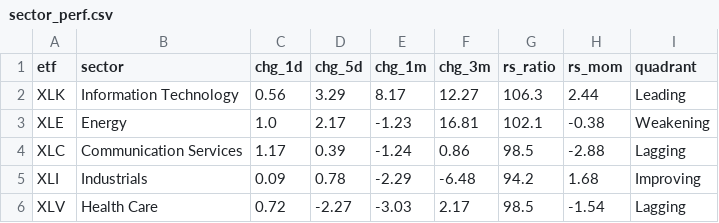
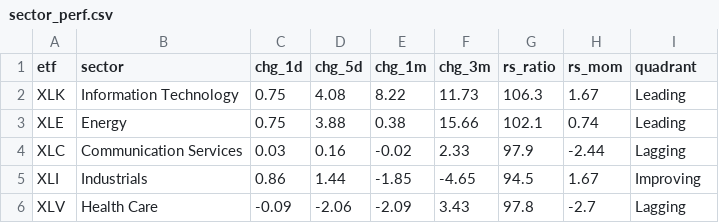
Before and after one commit to ArnaudVarela/TradingScan, a CSV file: dashboard/public/sector_perf.csv, drawn as a sheet; only a part is shown; the diff covers the shown part only.

```diff
--- a/dashboard/public/sector_perf.csv
+++ b/dashboard/public/sector_perf.csv
@@ -1,6 +1,6 @@
 etf,sector,chg_1d,chg_5d,chg_1m,chg_3m,rs_ratio,rs_mom,quadrant
-XLK,Information Technology,0.56,3.29,8.17,12.27,106.3,2.44,Leading
-XLE,Energy,1.0,2.17,-1.23,16.81,102.1,-0.38,Weakening
-XLC,Communication Services,1.17,0.39,-1.24,0.86,98.5,-2.88,Lagging
-XLI,Industrials,0.09,0.78,-2.29,-6.48,94.2,1.68,Improving
-XLV,Health Care,0.72,-2.27,-3.03,2.17,98.5,-1.54,Lagging
+XLK,Information Technology,0.75,4.08,8.22,11.73,106.3,1.67,Leading
+XLE,Energy,0.75,3.88,0.38,15.66,102.1,0.74,Leading
+XLC,Communication Services,0.03,0.16,-0.02,2.33,97.9,-2.44,Lagging
+XLI,Industrials,0.86,1.44,-1.85,-4.65,94.5,1.67,Improving
+XLV,Health Care,-0.09,-2.06,-2.09,3.43,97.8,-2.7,Lagging
```
Also changed, not shown: 1 added row, 1 removed row and 30 edited cells elsewhere in this file, dashboard/public/sector_heat.csv, dashboard/public/signals_log.csv, 3 other files.
